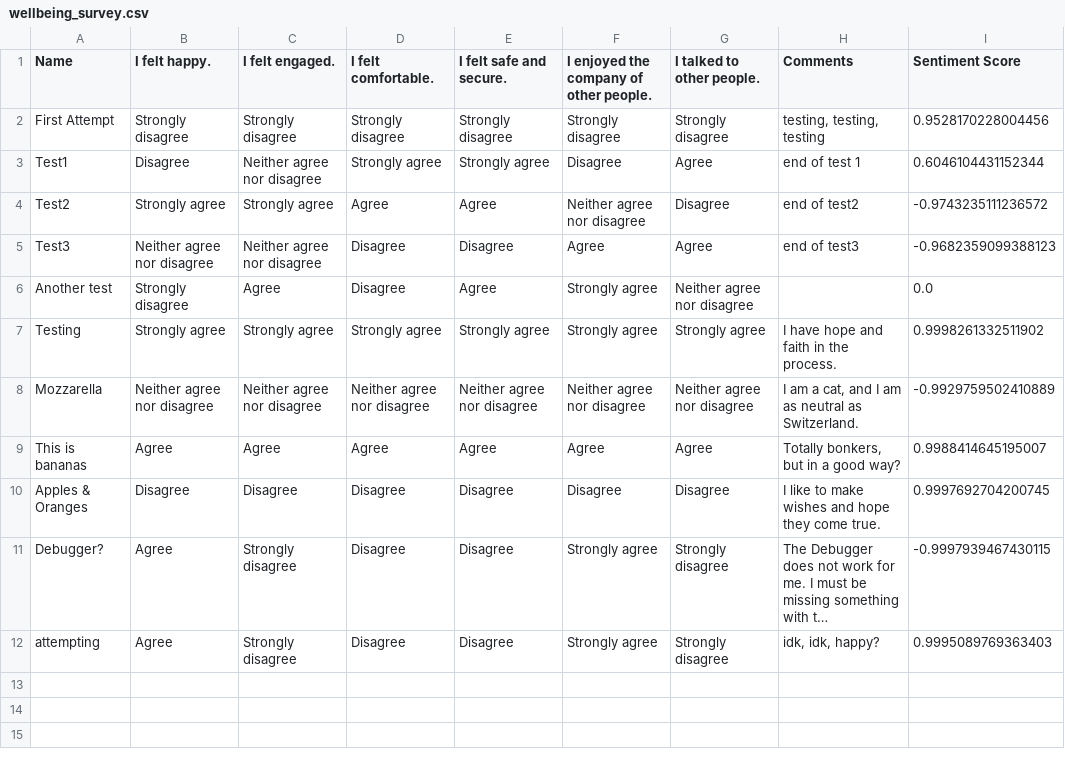
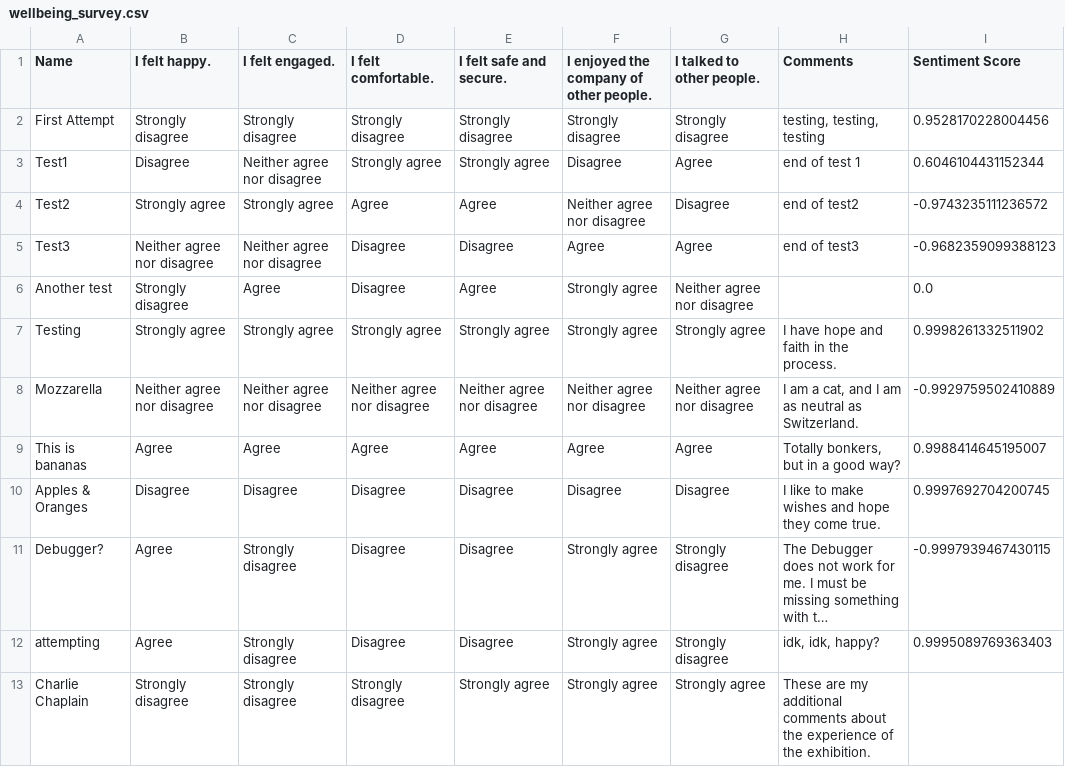
Before and after one commit to atate100/atate_HCI584_project, a CSV file: data/wellbeing_survey.csv, drawn as a sheet; long unchanged cells end in …; the diff names each change by its address in the sheet, - before the commit and + after, or states it on an @@ line.

```diff
--- a/data/wellbeing_survey.csv
+++ b/data/wellbeing_survey.csv
+row 13: Charlie Chaplain | Strongly disagree | Strongly disagree | Strongly disagree | Strongly agree | Strongly agree | Strongly agree | These are my additional comments about the experience of the exhibition.
```
Also changed, not shown: 3 other files.
